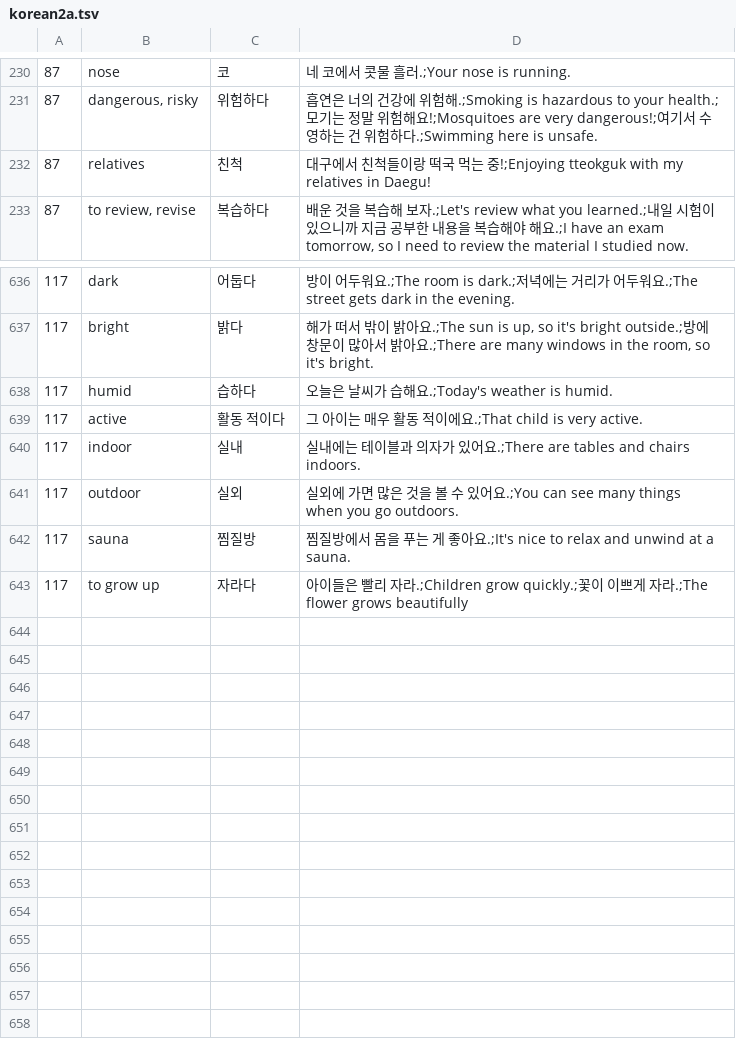
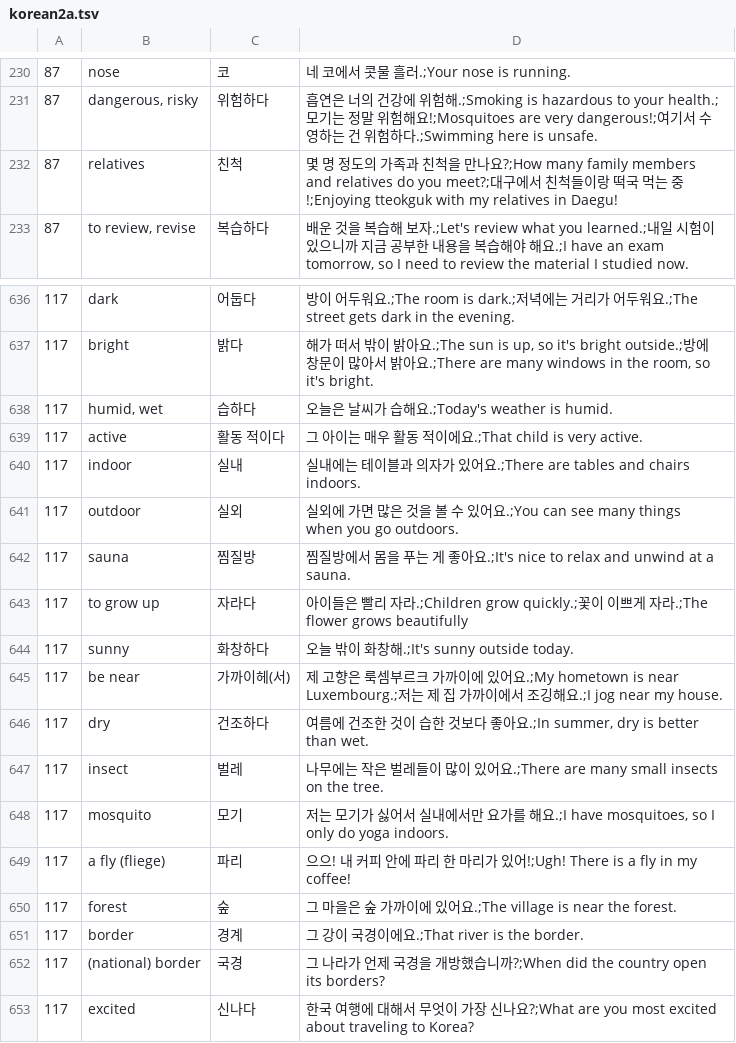
Before and after one commit to adrianderstroff/anki-korean, a TSV file: data/tsv/korean2a.tsv, drawn as a sheet; only a part is shown, gaps mark what is left out.

```diff
--- a/data/tsv/korean2a.tsv
+++ b/data/tsv/korean2a.tsv
@@ -231,3 +231,3 @@
 87	dangerous, risky	위험하다	흡연은 너의 건강에 위험해.;Smoking is hazardous to your health.;모기는 정말 위험해요!;Mosquitoes are very dangerous!;여기서 수영하는 건 위험하다.;Swimming here is unsafe.
-87	relatives	친척	대구에서 친척들이랑 떡국 먹는 중!;Enjoying tteokguk with my relatives in Daegu!
+87	relatives	친척	몇 명 정도의 가족과 친척을 만나요?;How many family members and relatives do you meet?;대구에서 친척들이랑 떡국 먹는 중!;Enjoying tteokguk with my relatives in Daegu!
 87	to review, revise	복습하다	배운 것을 복습해 보자.;Let's review what you learned.;내일 시험이 있으니까 지금 공부한 내용을 복습해야 해요.;I have an exam tomorrow, so I need to review the material I studied now.
@@ -637,3 +637,3 @@
 117	bright	밝다	해가 떠서 밖이 밝아요.;The sun is up, so it's bright outside.;방에 창문이 많아서 밝아요.;There are many windows in the room, so it's bright.
-117	humid	습하다	오늘은 날씨가 습해요.;Today's weather is humid.
+117	humid, wet	습하다	오늘은 날씨가 습해요.;Today's weather is humid.
 117	active	활동 적이다	그 아이는 매우 활동 적이에요.;That child is very active.
@@ -643 +643,11 @@
 117	to grow up	자라다	아이들은 빨리 자라.;Children grow quickly.;꽃이 이쁘게 자라.;The flower grows beautifully
+117	sunny	화창하다	오늘 밖이 화창해.;It's sunny outside today.
+117	be near	가까이헤(서)	제 고향은 룩셈부르크 가까이에 있어요.;My hometown is near Luxembourg.;저는 제 집 가까이에서 조깅해요.;I jog near my house.
+117	dry	건조하다	여름에 건조한 것이 습한 것보다 좋아요.;In summer, dry is better than wet.
+117	insect	벌레	나무에는 작은 벌레들이 많이 있어요.;There are many small insects on the tree.
+117	mosquito	모기	저는 모기가 싫어서 실내에서만 요가를 해요.;I have mosquitoes, so I only do yoga indoors.
+117	a fly (fliege)	파리	으으! 내 커피 안에 파리 한 마리가 있어!;Ugh! There is a fly in my coffee!
+117	forest	숲	그 마을은 숲 가까이에 있어요.;The village is near the forest.
+117	border	경계	그 강이 국경이에요.;That river is the border.
+117	(national) border	국경	그 나라가 언제 국경을 개방했습니까?;When did the country open its borders?
+117	excited	신나다	한국 여행에 대해서 무엇이 가장 신나요?;What are you most excited about traveling to Korea?
```
Also changed, not shown: data/tsv/grammar2a.tsv, 3 other files.
